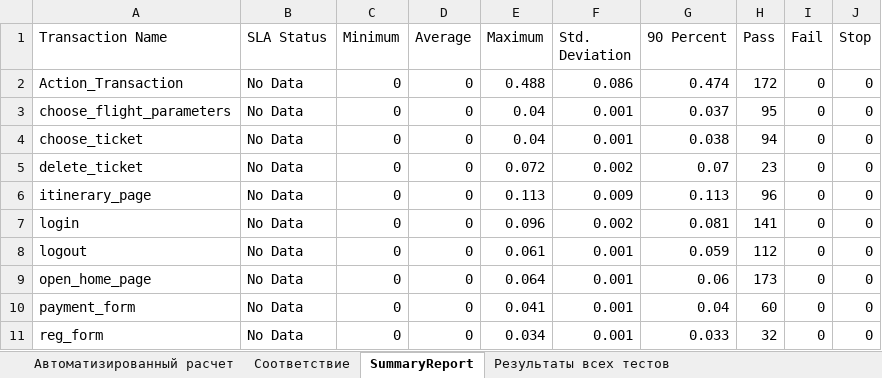
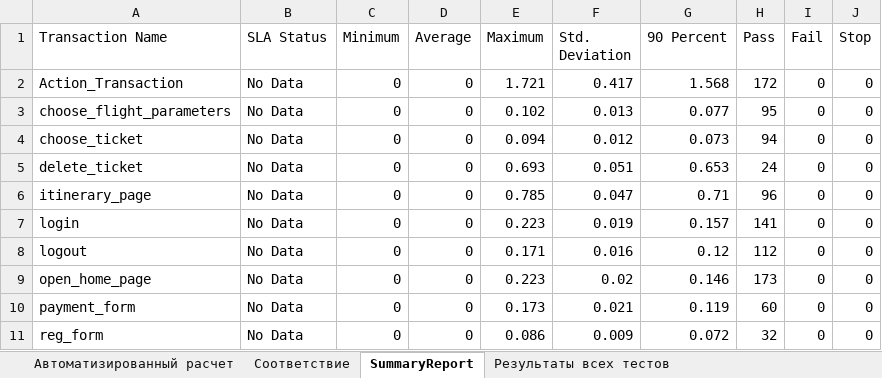
Before and after one commit to 0tb187/Study, an Excel workbook: Documents/WebTours Профиль нагрузки_v1.2 (Новая статистика)-1+2_4-1-1-2-1-1.xlsx, sheet SummaryReport, drawn as a sheet; only a part is shown; values as stored, in another font and other column widths than the file's, no borders; the diff covers the shown part only; the diff names each change by its address in the sheet, - before the commit and + after, or states it on an @@ line.

Commit message:
Add files via upload

```diff
--- a/Documents/WebTours Профиль нагрузки_v1.2 (Новая статистика)-1+2_4-1-1-2-1-1.xlsx (sheet SummaryReport)
+++ b/Documents/WebTours Профиль нагрузки_v1.2 (Новая статистика)-1+2_4-1-1-2-1-1.xlsx (sheet SummaryReport)
-E2 (Maximum): 0.488
+E2 (Maximum): 1.721
-F2 (Std. Deviation): 0.086
+F2 (Std. Deviation): 0.417
-G2 (90 Percent): 0.474
+G2 (90 Percent): 1.568
-E3 (Maximum): 0.04
+E3 (Maximum): 0.102
-F3 (Std. Deviation): 0.001
+F3 (Std. Deviation): 0.013
-G3 (90 Percent): 0.037
+G3 (90 Percent): 0.077
-E4 (Maximum): 0.04
+E4 (Maximum): 0.094
-F4 (Std. Deviation): 0.001
+F4 (Std. Deviation): 0.012
-G4 (90 Percent): 0.038
+G4 (90 Percent): 0.073
-E5 (Maximum): 0.072
+E5 (Maximum): 0.693
-F5 (Std. Deviation): 0.002
+F5 (Std. Deviation): 0.051
-G5 (90 Percent): 0.07
+G5 (90 Percent): 0.653
-H5 (Pass): 23
+H5 (Pass): 24
-E6 (Maximum): 0.113
+E6 (Maximum): 0.785
-F6 (Std. Deviation): 0.009
+F6 (Std. Deviation): 0.047
-G6 (90 Percent): 0.113
+G6 (90 Percent): 0.71
-E7 (Maximum): 0.096
+E7 (Maximum): 0.223
-F7 (Std. Deviation): 0.002
+F7 (Std. Deviation): 0.019
-G7 (90 Percent): 0.081
+G7 (90 Percent): 0.157
-E8 (Maximum): 0.061
+E8 (Maximum): 0.171
-F8 (Std. Deviation): 0.001
+F8 (Std. Deviation): 0.016
-G8 (90 Percent): 0.059
+G8 (90 Percent): 0.12
-E9 (Maximum): 0.064
+E9 (Maximum): 0.223
-F9 (Std. Deviation): 0.001
+F9 (Std. Deviation): 0.02
-G9 (90 Percent): 0.06
+G9 (90 Percent): 0.146
-E10 (Maximum): 0.041
+E10 (Maximum): 0.173
-F10 (Std. Deviation): 0.001
+F10 (Std. Deviation): 0.021
-G10 (90 Percent): 0.04
+G10 (90 Percent): 0.119
-E11 (Maximum): 0.034
+E11 (Maximum): 0.086
-F11 (Std. Deviation): 0.001
+F11 (Std. Deviation): 0.009
-G11 (90 Percent): 0.033
+G11 (90 Percent): 0.072
```
Also changed, not shown: 2 added rows and 27 edited cells elsewhere in this sheet, sheet Автоматизированный расчет.
